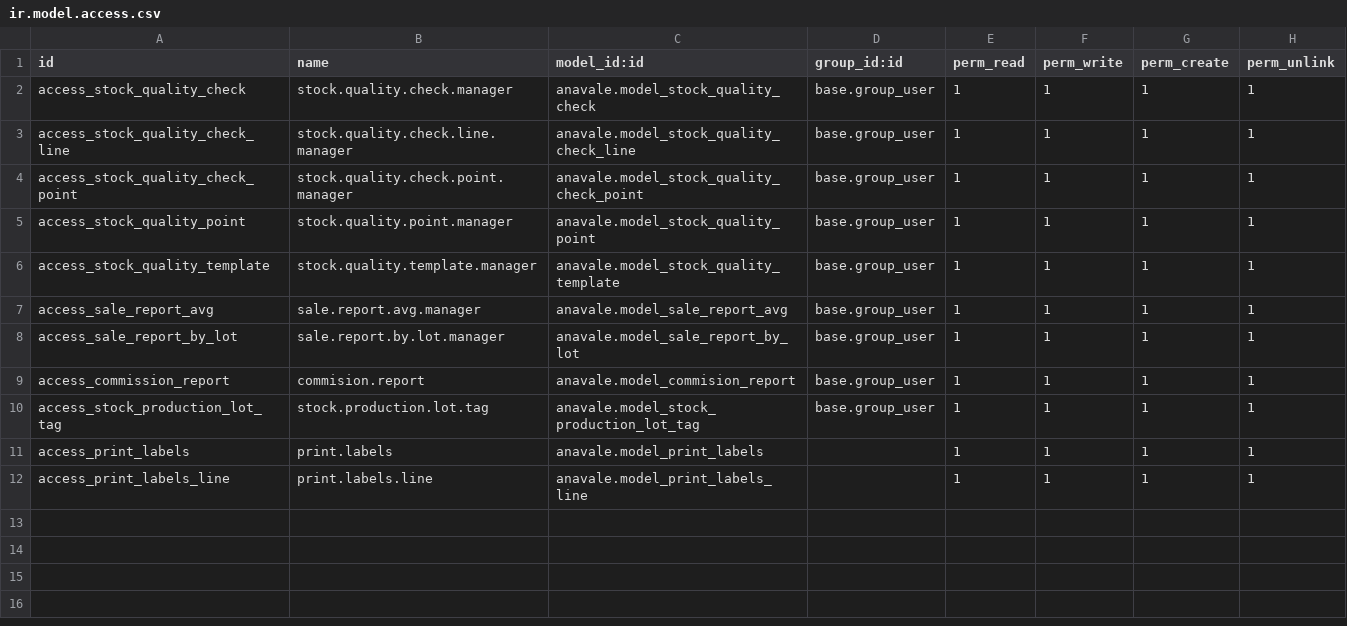
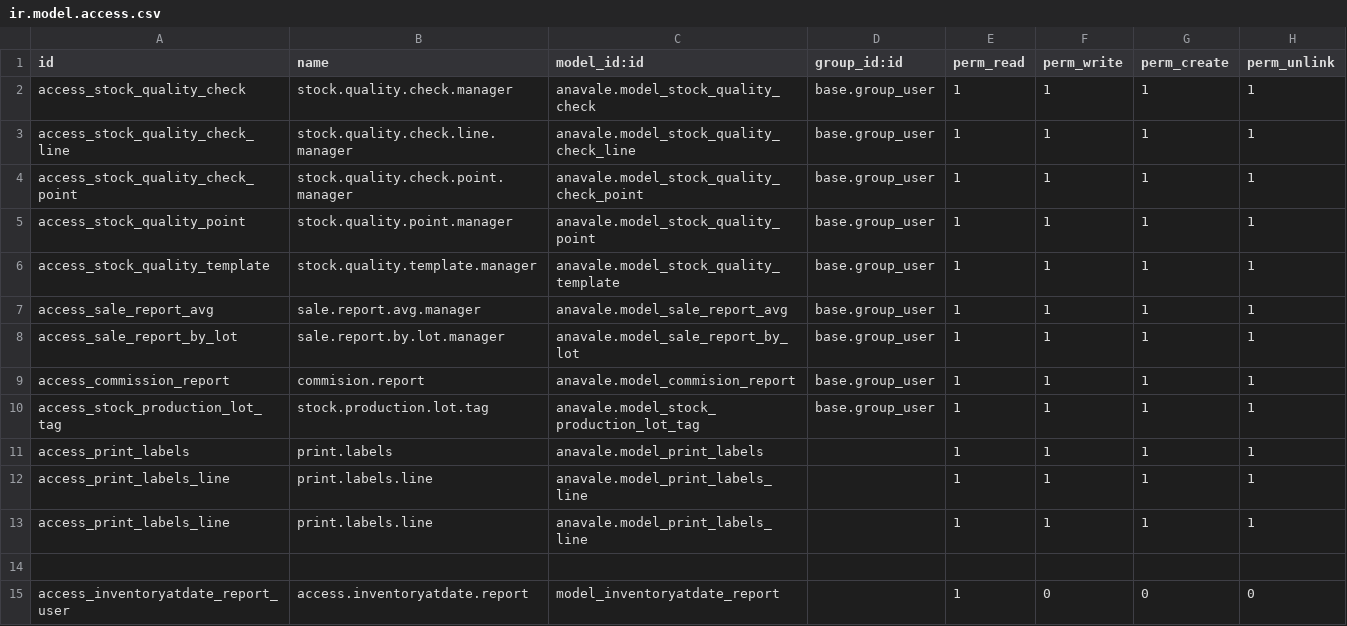
Before and after one commit to juliangarciait/anavale-produce, a CSV file: anavale/security/ir.model.access.csv, drawn as a sheet.

Commit message:
se agrega reporte de inventario a fecha y fix a calculo de purchase_contab

```diff
--- a/anavale/security/ir.model.access.csv
+++ b/anavale/security/ir.model.access.csv
@@ -12 +12,4 @@ access_print_labels,print.labels,anavale.model_print_labels,,1,1,1,1
 access_print_labels_line,print.labels.line,anavale.model_print_labels_line,,1,1,1,1
+access_print_labels_line,print.labels.line,anavale.model_print_labels_line,,1,1,1,1
+
+access_inventoryatdate_report_user,access.inventoryatdate.report,model_inventoryatdate_report,,1,0,0,0
```
Also changed, not shown: 8 other files.
